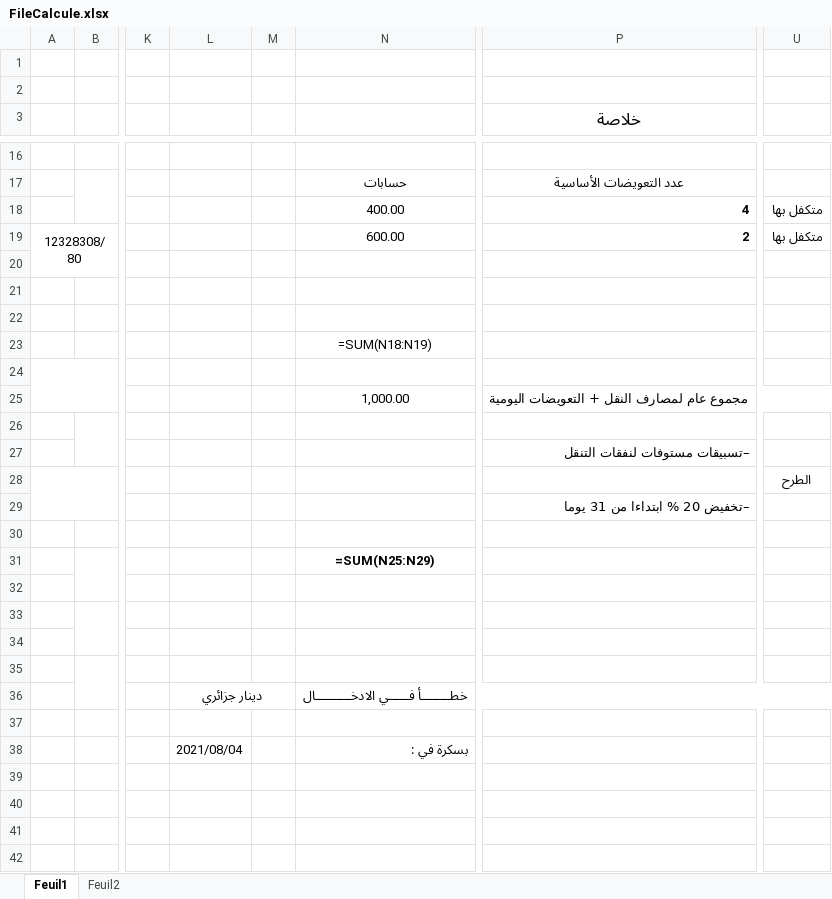
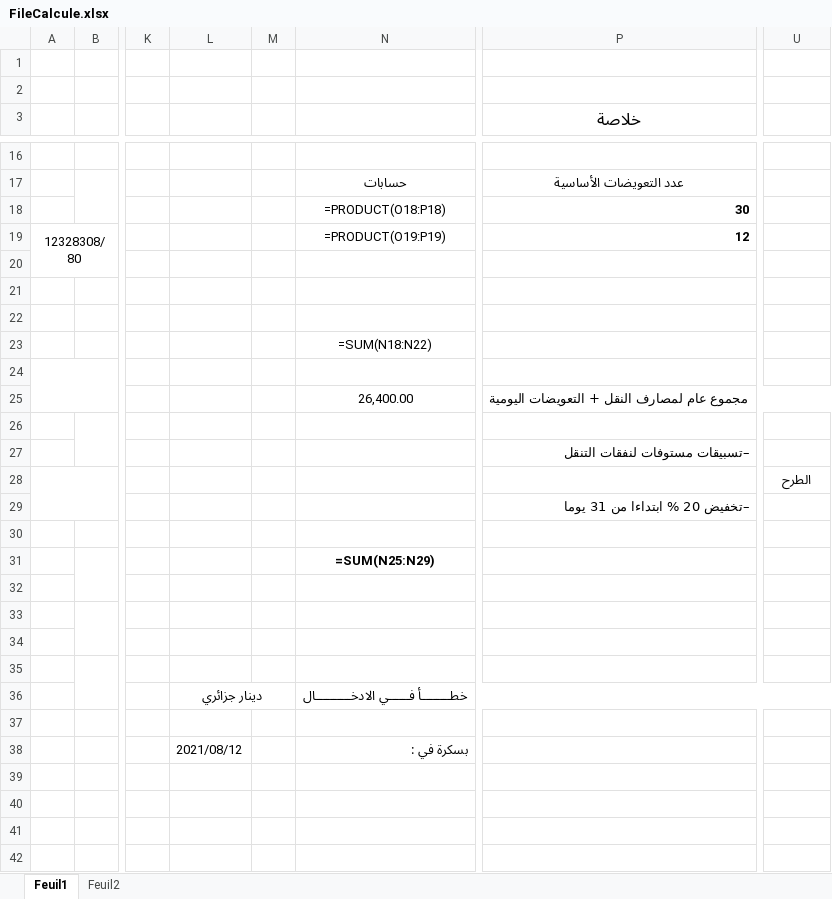
Before and after one commit to farid07a/Gestion_Ord_Mission_Upd, an Excel workbook: FileCalcule.xlsx, sheet Feuil1, drawn as a sheet; only a part is shown, gaps mark what is left out; values as stored, in another font and other column widths than the file's, no borders; formulas without a stored value are shown as written; charts and pictures not drawn; the diff names each change by its address in the sheet, - before the commit and + after, or states it on an @@ line.

```diff
--- a/FileCalcule.xlsx (sheet Feuil1)
+++ b/FileCalcule.xlsx (sheet Feuil1)
-N18: 400.00
+N18: =PRODUCT(O18:P18)
-P18 (خلاصة): 4
+P18 (خلاصة): 30
-U18:U19: متكفل بها
+U18:U19: (empty)
-N19: 600.00
+N19: =PRODUCT(O19:P19)
-P19 (خلاصة): 2
+P19 (خلاصة): 12
-N23: =SUM(N18:N19)
+N23: =SUM(N18:N22)
-N25: 1,000.00
+N25: 26,400.00
-L38: 2021/08/04
+L38: 2021/08/12
```
Also changed, not shown: sheet Feuil2, 6 other files.
